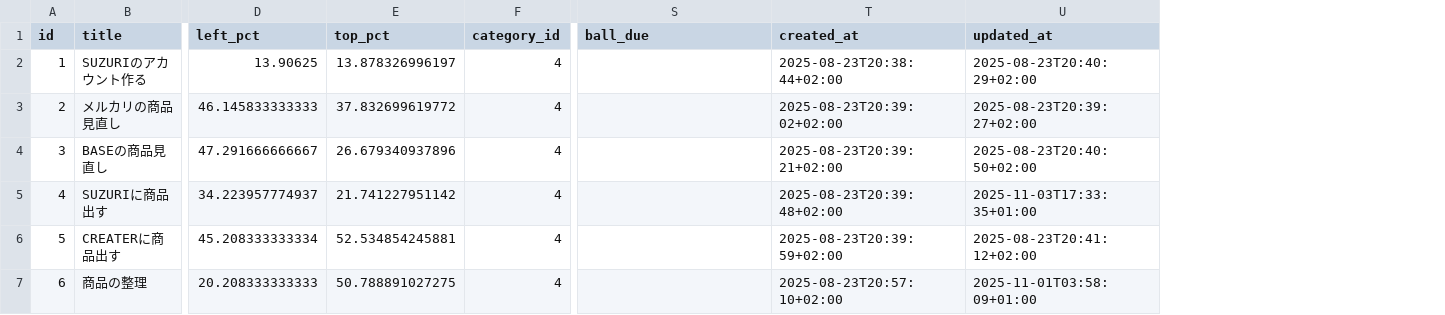
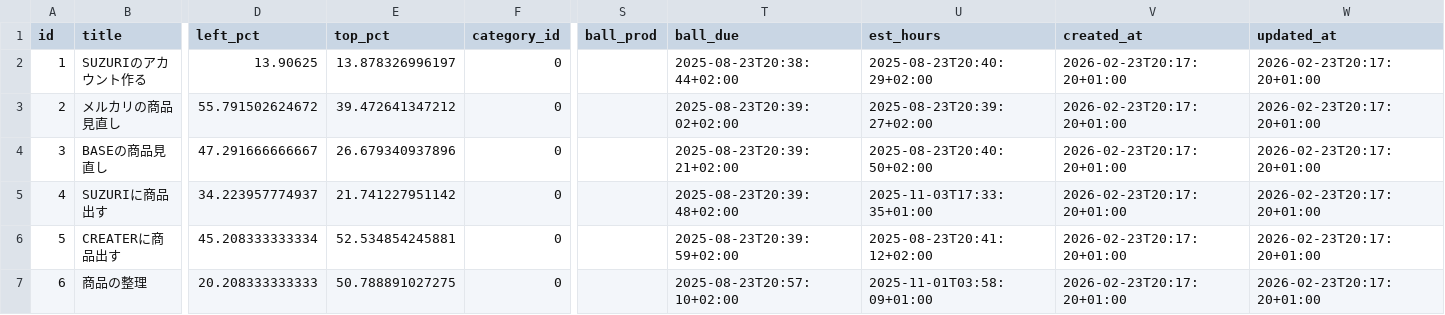
Before and after one commit to ryogaktm/todo, a CSV file: data/subtasks_26.csv, drawn as a sheet; only a part is shown, gaps mark what is left out; addresses are those after the commit; the diff names each change by its address in the sheet, - before the commit and + after, or states it on an @@ line.

```diff
--- a/data/subtasks_26.csv
+++ b/data/subtasks_26.csv
+column S (ball_prod), empty
+column U (est_hours), rows 2-7: 2025-08-23T20:40:29+02:00 | 2025-08-23T20:39:27+02:00 | 2025-08-23T20:40:50+02:00 | 2025-11-03T17:33:35+01:00 | 2025-08-23T20:41:12+02:00 | 2025-11-01T03:58:09+01:00
-F2:F7 (category_id): 4
+F2:F7 (category_id): 0
-T2 (ball_due): (empty)
+T2 (ball_due): 2025-08-23T20:38:44+02:00
-V2 (created_at): 2025-08-23T20:38:44+02:00
+V2 (created_at): 2026-02-23T20:17:20+01:00
-W2 (updated_at): 2025-08-23T20:40:29+02:00
+W2 (updated_at): 2026-02-23T20:17:20+01:00
-D3 (left_pct): 46.145833333333
+D3 (left_pct): 55.791502624672
-E3 (top_pct): 37.832699619772
+E3 (top_pct): 39.472641347212
-T3 (ball_due): (empty)
+T3 (ball_due): 2025-08-23T20:39:02+02:00
-V3 (created_at): 2025-08-23T20:39:02+02:00
+V3 (created_at): 2026-02-23T20:17:20+01:00
-W3 (updated_at): 2025-08-23T20:39:27+02:00
+W3 (updated_at): 2026-02-23T20:17:20+01:00
-T4 (ball_due): (empty)
+T4 (ball_due): 2025-08-23T20:39:21+02:00
-V4 (created_at): 2025-08-23T20:39:21+02:00
+V4 (created_at): 2026-02-23T20:17:20+01:00
-W4 (updated_at): 2025-08-23T20:40:50+02:00
+W4 (updated_at): 2026-02-23T20:17:20+01:00
-T5 (ball_due): (empty)
+T5 (ball_due): 2025-08-23T20:39:48+02:00
-V5 (created_at): 2025-08-23T20:39:48+02:00
+V5 (created_at): 2026-02-23T20:17:20+01:00
-W5 (updated_at): 2025-11-03T17:33:35+01:00
+W5 (updated_at): 2026-02-23T20:17:20+01:00
-T6 (ball_due): (empty)
+T6 (ball_due): 2025-08-23T20:39:59+02:00
-V6 (created_at): 2025-08-23T20:39:59+02:00
+V6 (created_at): 2026-02-23T20:17:20+01:00
-W6 (updated_at): 2025-08-23T20:41:12+02:00
+W6 (updated_at): 2026-02-23T20:17:20+01:00
-T7 (ball_due): (empty)
+T7 (ball_due): 2025-08-23T20:57:10+02:00
-V7 (created_at): 2025-08-23T20:57:10+02:00
+V7 (created_at): 2026-02-23T20:17:20+01:00
-W7 (updated_at): 2025-11-01T03:58:09+01:00
+W7 (updated_at): 2026-02-23T20:17:20+01:00
```
Also changed, not shown: data/tags.csv, data/tasks.csv, 4 other files.
